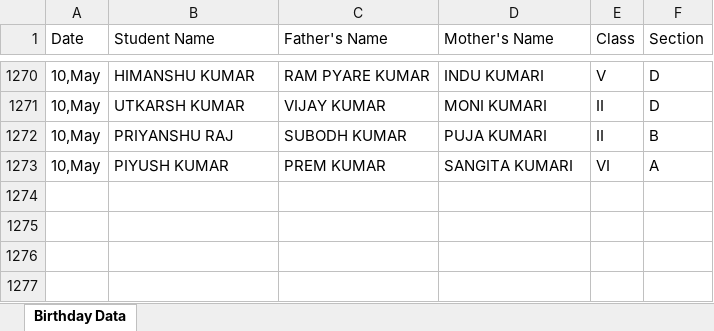
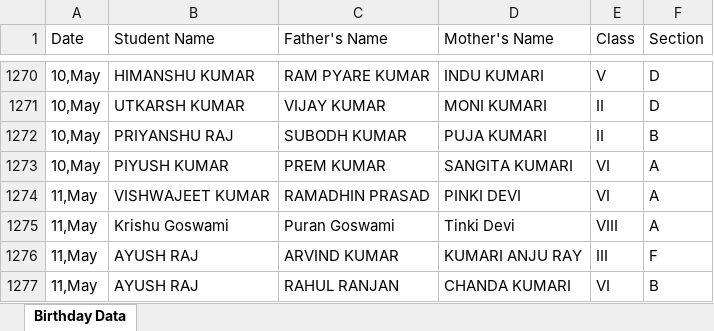
Before and after one commit to pranavsharma-io/HTML, an Excel workbook: Birthday Data Master.xlsx, sheet Birthday Data, drawn as a sheet; only a part is shown, gaps mark what is left out; values as stored, in another font and other column widths than the file's, no borders; the diff names each change by its address in the sheet, - before the commit and + after, or states it on an @@ line.

Commit message:
Automated data scrape and format for 2026-05-07

```diff
--- a/Birthday Data Master.xlsx (sheet Birthday Data)
+++ b/Birthday Data Master.xlsx (sheet Birthday Data)
+row 1274: 11,May | VISHWAJEET KUMAR | RAMADHIN PRASAD | PINKI DEVI | VI | A
+row 1275: 11,May | Krishu Goswami | Puran Goswami | Tinki Devi | VIII | A
+row 1276: 11,May | AYUSH RAJ | ARVIND KUMAR | KUMARI ANJU RAY | III | F
+row 1277: 11,May | AYUSH RAJ | RAHUL RANJAN | CHANDA KUMARI | VI | B
```
Also changed, not shown: 2 other files.
